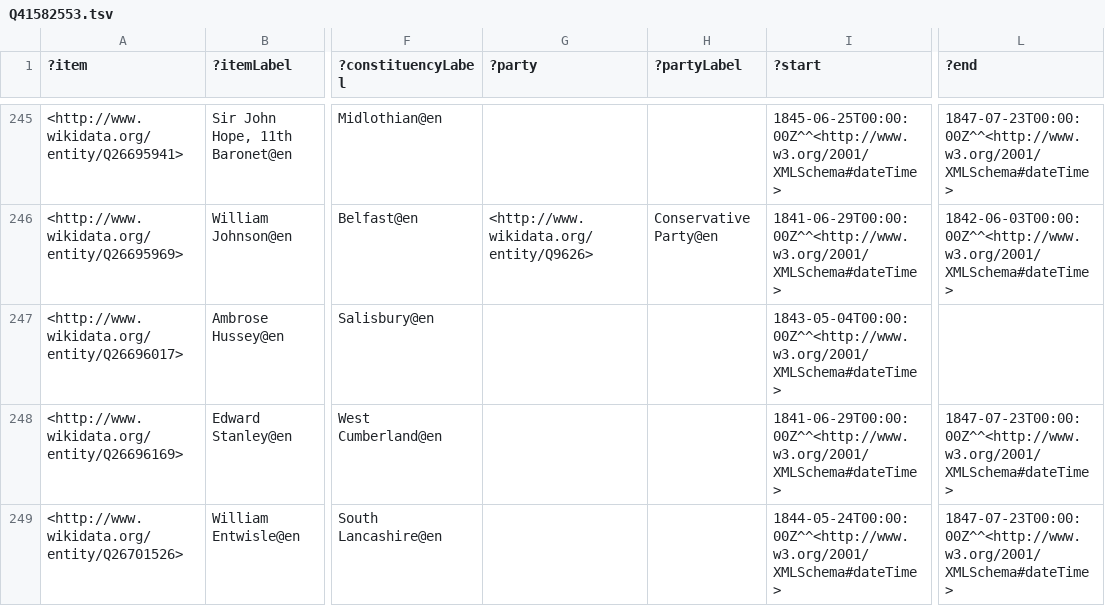
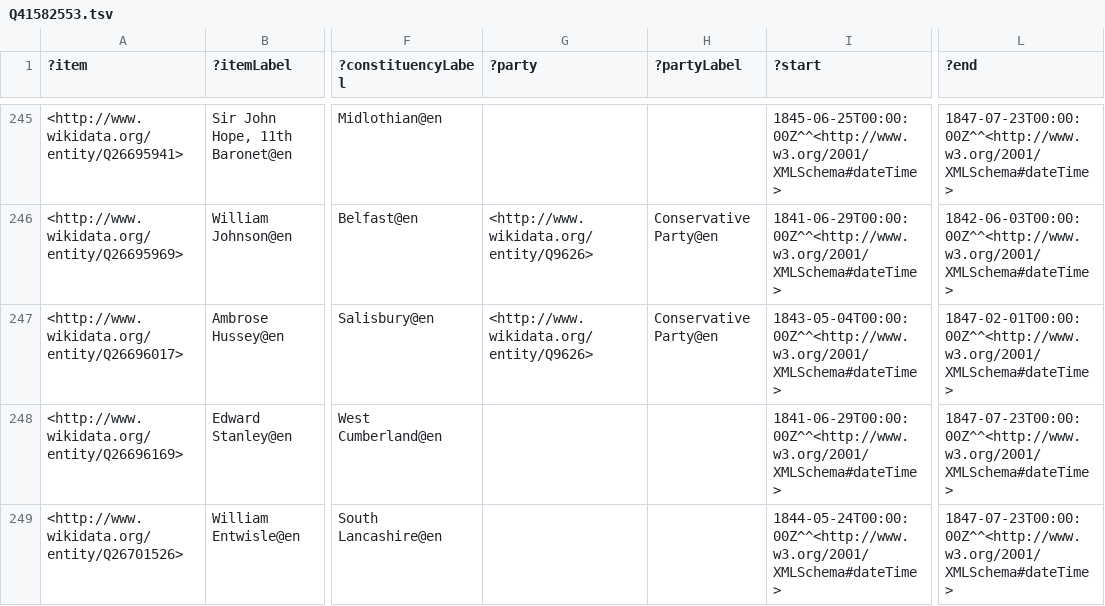
Before and after one commit to generalist/parliament, a TSV file: Q41582553.tsv, drawn as a sheet; only a part is shown, gaps mark what is left out; the diff covers the shown part only; the diff names each change by its address in the sheet, - before the commit and + after, or states it on an @@ line.

```diff
--- a/Q41582553.tsv
+++ b/Q41582553.tsv
-G247 (?party): (empty)
+G247 (?party): <http://www.wikidata.org/entity/Q9626>
-H247 (?partyLabel): (empty)
+H247 (?partyLabel): Conservative Party@en
-L247 (?end): (empty)
+L247 (?end): 1847-02-01T00:00:00Z^^<http://www.w3.org/2001/XMLSchema#dateTime>
```
Also changed, not shown: 6 edited cells elsewhere in this file, Q41582557.tsv, Q41582558.tsv, 1 other file.
